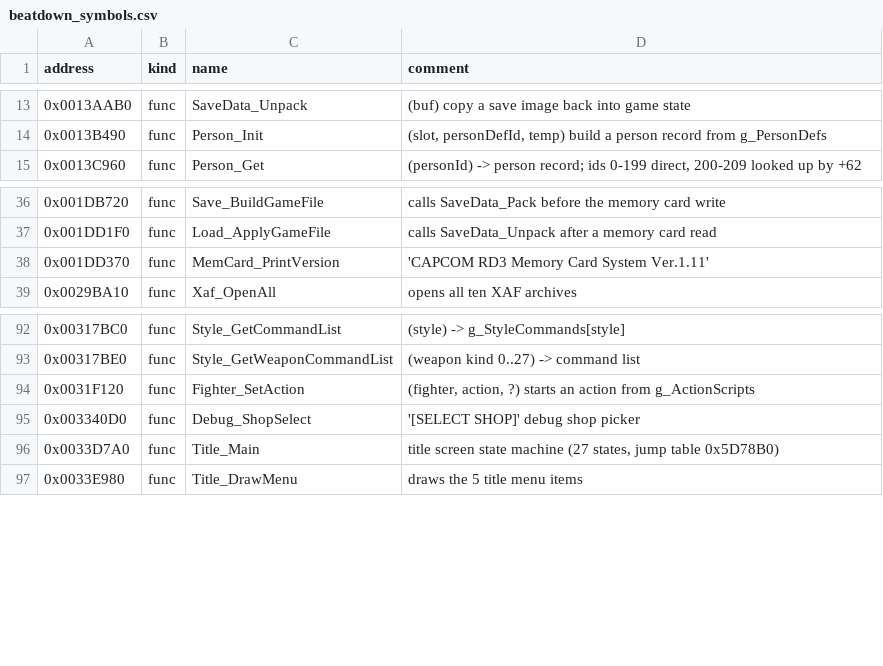
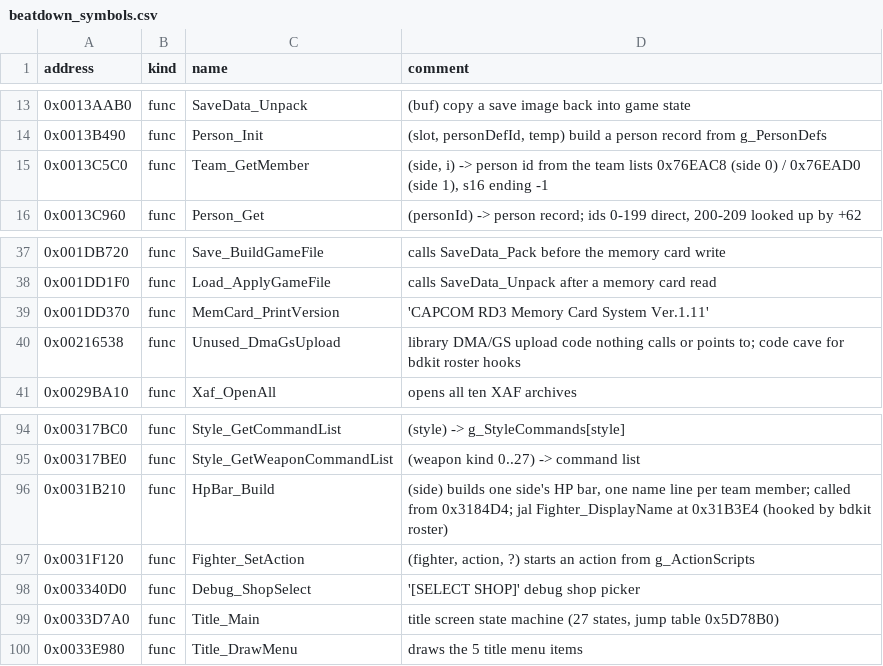
Before and after one commit to vm8127/beatdown-modkit, a CSV file: symbols/beatdown_symbols.csv, drawn as a sheet; only a part is shown, gaps mark what is left out.

```diff
--- a/symbols/beatdown_symbols.csv
+++ b/symbols/beatdown_symbols.csv
@@ -14,2 +14,3 @@ address,kind,name,comment
 0x0013B490,func,Person_Init,"(slot, personDefId, temp) build a person record from g_PersonDefs"
+0x0013C5C0,func,Team_GetMember,"(side, i) -> person id from the team lists 0x76EAC8 (side 0) / 0x76EAD0 (side 1), s16 ending -1"
 0x0013C960,func,Person_Get,"(personId) -> person record; ids 0-199 direct, 200-209 looked up by +62"
@@ -38,2 +39,3 @@ address,kind,name,comment
 0x001DD370,func,MemCard_PrintVersion,"'CAPCOM RD3 Memory Card System Ver.1.11'"
+0x00216538,func,Unused_DmaGsUpload,"library DMA/GS upload code nothing calls or points to; code cave for bdkit roster hooks"
 0x0029BA10,func,Xaf_OpenAll,"opens all ten XAF archives"
@@ -93,2 +95,3 @@ address,kind,name,comment
 0x00317BE0,func,Style_GetWeaponCommandList,"(weapon kind 0..27) -> command list"
+0x0031B210,func,HpBar_Build,"(side) builds one side's HP bar, one name line per team member; called from 0x3184D4; jal Fighter_DisplayName at 0x31B3E4 (hooked by bdkit roster)"
 0x0031F120,func,Fighter_SetAction,"(fighter, action, ?) starts an action from g_ActionScripts"
```
Also changed, not shown: symbols/symbols.tsv, 8 other files.
